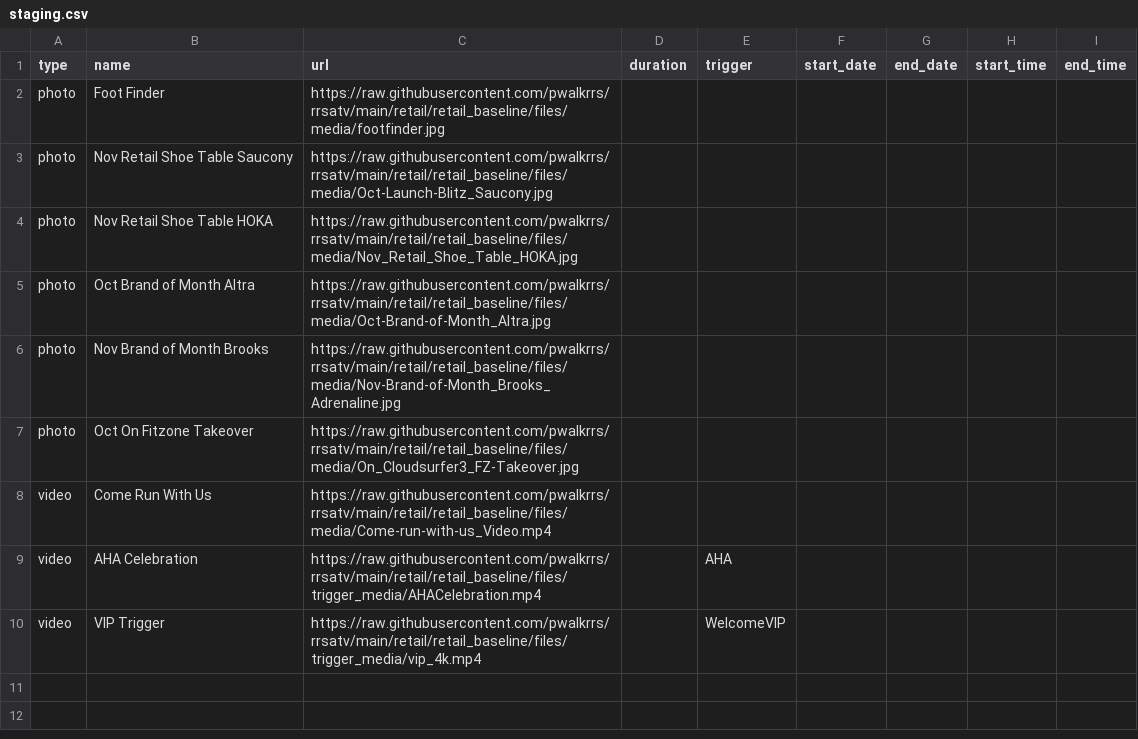
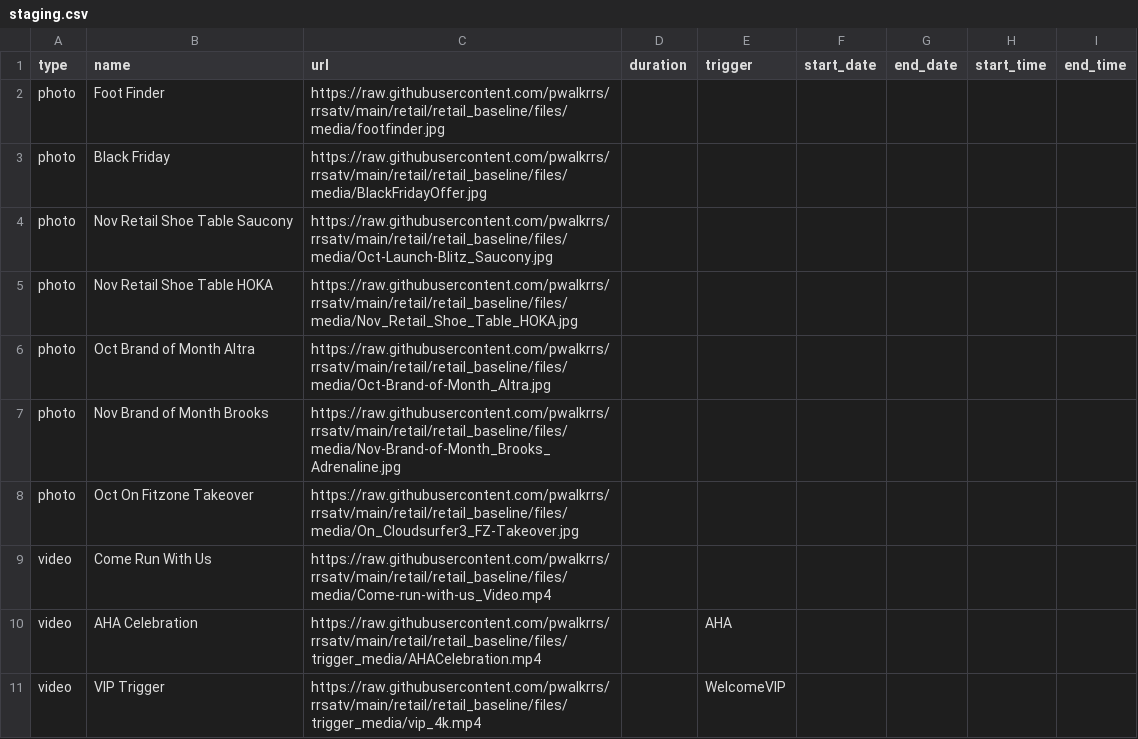
Before and after one commit to pwalkrrs/rrsatv, a CSV file: retail/retail_baseline/csv/pupcast/staging.csv, drawn as a sheet.

Commit message:
Update staging.csv

```diff
--- a/retail/retail_baseline/csv/pupcast/staging.csv
+++ b/retail/retail_baseline/csv/pupcast/staging.csv
@@ -2,2 +2,3 @@ type,name,url,duration,trigger,start_date,end_date,start_time,end_time
 photo,Foot Finder,https://raw.githubusercontent.com/pwalkrrs/rrsatv/main/retail/retail_baseline/files/media/footfinder.jpg,,,,,,
+photo,Black Friday,https://raw.githubusercontent.com/pwalkrrs/rrsatv/main/retail/retail_baseline/files/media/BlackFridayOffer.jpg,,,,,,
 photo,Nov Retail Shoe Table Saucony,https://raw.githubusercontent.com/pwalkrrs/rrsatv/main/retail/retail_baseline/files/media/Oct-Launch-Blitz_Saucony.jpg,,,,,,
```
